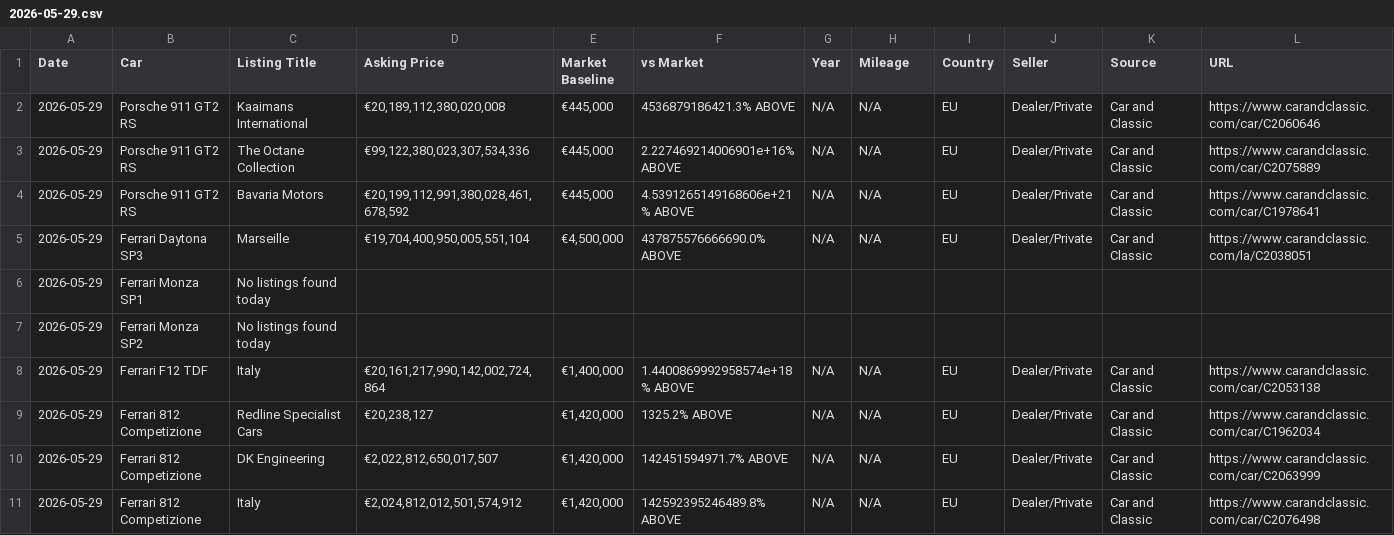
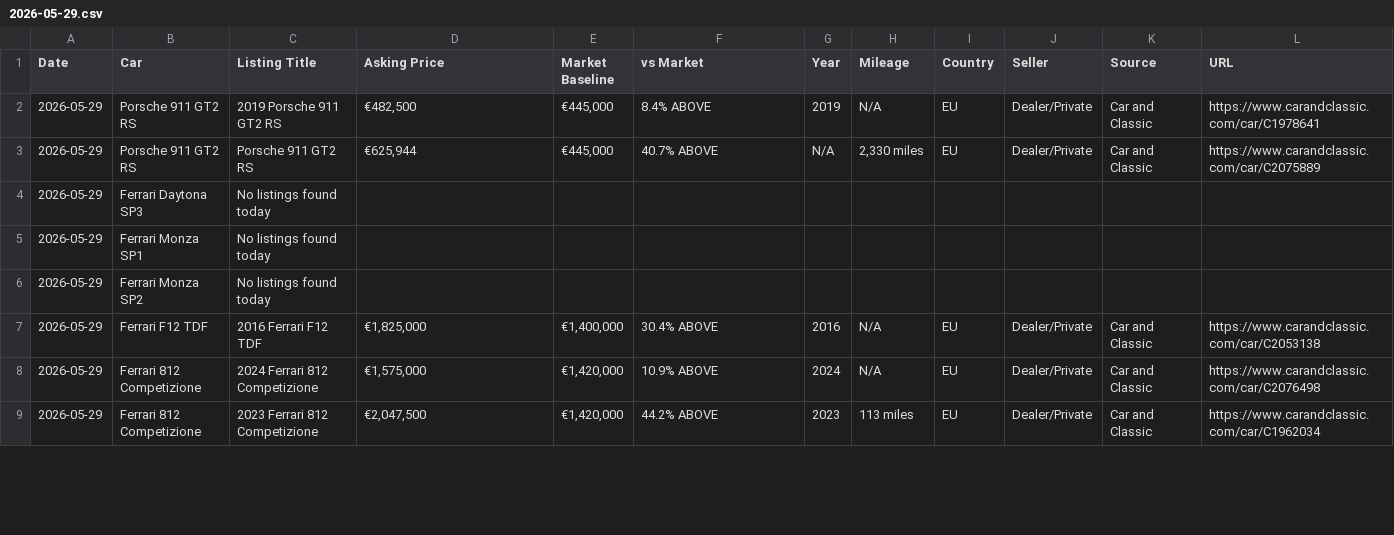
Before and after one commit to kallascarsolutions-ship-it/kallas-sourcing-tool, a CSV file: reports/2026-05-29.csv, drawn as a sheet; only a part is shown; the diff covers the shown part only.

```diff
--- a/reports/2026-05-29.csv
+++ b/reports/2026-05-29.csv
@@ -1,11 +1,9 @@
 Date,Car,Listing Title,Asking Price,Market Baseline,vs Market,Year,Mileage,Country,Seller,Source,URL
-2026-05-29,Porsche 911 GT2 RS,Kaaimans International,"€20,189,112,380,020,008","€445,000",4536879186421.3% ABOVE,N/A,N/A,EU,Dealer/Private,Car and Classic,https://www.carandclassic.com/car/C2060646
-2026-05-29,Porsche 911 GT2 RS,The Octane Collection,"€99,122,380,023,307,534,336","€445,000",2.227469214006901e+16% ABOVE,N/A,N/A,EU,Dealer/Private,Car and Classic,https://www.carandclassic.com/car/C2075889
-2026-05-29,Porsche 911 GT2 RS,Bavaria Motors,"€20,199,112,991,380,028,461,678,592","€445,000",4.5391265149168606e+21% ABOVE,N/A,N/A,EU,Dealer/Private,Car and Classic,https://www.carandclassic.com/car/C1978641
-2026-05-29,Ferrari Daytona SP3,Marseille,"€19,704,400,950,005,551,104","€4,500,000",437875576666690.0% ABOVE,N/A,N/A,EU,Dealer/Private,Car and Classic,https://www.carandclassic.com/la/C2038051
+2026-05-29,Porsche 911 GT2 RS,2019 Porsche 911 GT2 RS,"€482,500","€445,000",8.4% ABOVE,2019,N/A,EU,Dealer/Private,Car and Classic,https://www.carandclassic.com/car/C1978641
+2026-05-29,Porsche 911 GT2 RS,Porsche 911 GT2 RS,"€625,944","€445,000",40.7% ABOVE,N/A,"2,330 miles",EU,Dealer/Private,Car and Classic,https://www.carandclassic.com/car/C2075889
+2026-05-29,Ferrari Daytona SP3,No listings found today,,,,,,,,,
 2026-05-29,Ferrari Monza SP1,No listings found today,,,,,,,,,
 2026-05-29,Ferrari Monza SP2,No listings found today,,,,,,,,,
-2026-05-29,Ferrari F12 TDF,Italy,"€20,161,217,990,142,002,724,864","€1,400,000",1.4400869992958574e+18% ABOVE,N/A,N/A,EU,Dealer/Private,Car and Classic,https://www.carandclassic.com/car/C2053138
-2026-05-29,Ferrari 812 Competizione,Redline Specialist Cars,"€20,238,127","€1,420,000",1325.2% ABOVE,N/A,N/A,EU,Dealer/Private,Car and Classic,https://www.carandclassic.com/car/C1962034
-2026-05-29,Ferrari 812 Competizione,DK Engineering,"€2,022,812,650,017,507","€1,420,000",142451594971.7% ABOVE,N/A,N/A,EU,Dealer/Private,Car and Classic,https://www.carandclassic.com/car/C2063999
-2026-05-29,Ferrari 812 Competizione,Italy,"€2,024,812,012,501,574,912","€1,420,000",142592395246489.8% ABOVE,N/A,N/A,EU,Dealer/Private,Car and Classic,https://www.carandclassic.com/car/C2076498
+2026-05-29,Ferrari F12 TDF,2016 Ferrari F12 TDF,"€1,825,000","€1,400,000",30.4% ABOVE,2016,N/A,EU,Dealer/Private,Car and Classic,https://www.carandclassic.com/car/C2053138
+2026-05-29,Ferrari 812 Competizione,2024 Ferrari 812 Competizione,"€1,575,000","€1,420,000",10.9% ABOVE,2024,N/A,EU,Dealer/Private,Car and Classic,https://www.carandclassic.com/car/C2076498
+2026-05-29,Ferrari 812 Competizione,2023 Ferrari 812 Competizione,"€2,047,500","€1,420,000",44.2% ABOVE,2023,113 miles,EU,Dealer/Private,Car and Classic,https://www.carandclassic.com/car/C1962034
```
Also changed, not shown: 2 removed rows and 42 edited cells elsewhere in this file.
